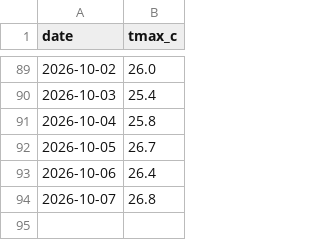
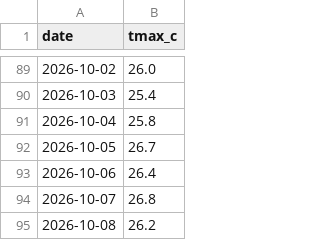
Before and after one commit to krzysztofslomkowski/weather-forecast-accuracy, a CSV file: docs/data/actuals.csv, drawn as a sheet; only a part is shown, gaps mark what is left out; the diff names each change by its address in the sheet, - before the commit and + after, or states it on an @@ line.

```diff
--- a/docs/data/actuals.csv
+++ b/docs/data/actuals.csv
+row 95: 2026-10-08 | 26.2
```
Also changed, not shown: reports/data/actuals.csv, 1 other file.
